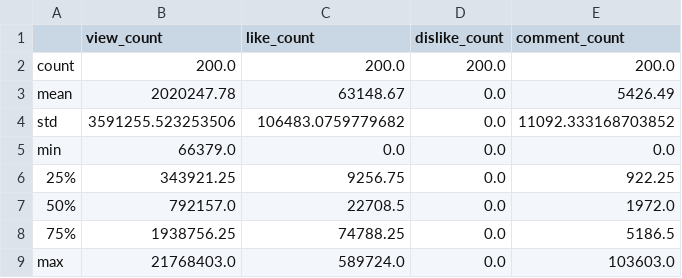
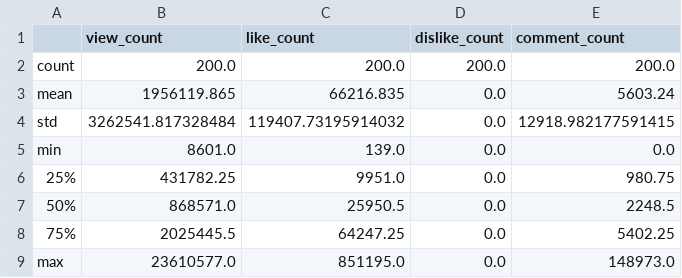
Before and after one commit to AkshayCu-Codes/Youtube-data-analysis, a CSV file: descriptive_stats.csv, drawn as a sheet.

```diff
--- a/descriptive_stats.csv
+++ b/descriptive_stats.csv
@@ -2,8 +2,8 @@
 count,200.0,200.0,200.0,200.0
-mean,2020247.78,63148.67,0.0,5426.49
-std,3591255.523253506,106483.0759779682,0.0,11092.333168703852
-min,66379.0,0.0,0.0,0.0
-25%,343921.25,9256.75,0.0,922.25
-50%,792157.0,22708.5,0.0,1972.0
-75%,1938756.25,74788.25,0.0,5186.5
-max,21768403.0,589724.0,0.0,103603.0
+mean,1956119.865,66216.835,0.0,5603.24
+std,3262541.817328484,119407.73195914032,0.0,12918.982177591415
+min,8601.0,139.0,0.0,0.0
+25%,431782.25,9951.0,0.0,980.75
+50%,868571.0,25950.5,0.0,2248.5
+75%,2025445.5,64247.25,0.0,5402.25
+max,23610577.0,851195.0,0.0,148973.0
```
Also changed, not shown: trending_videos.csv, 5 other files.
